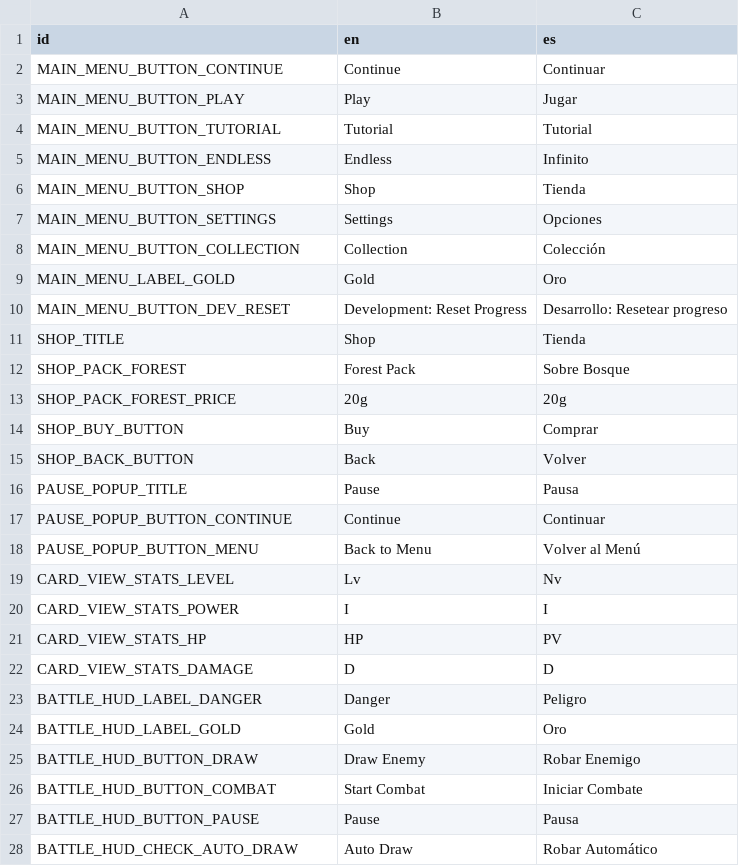
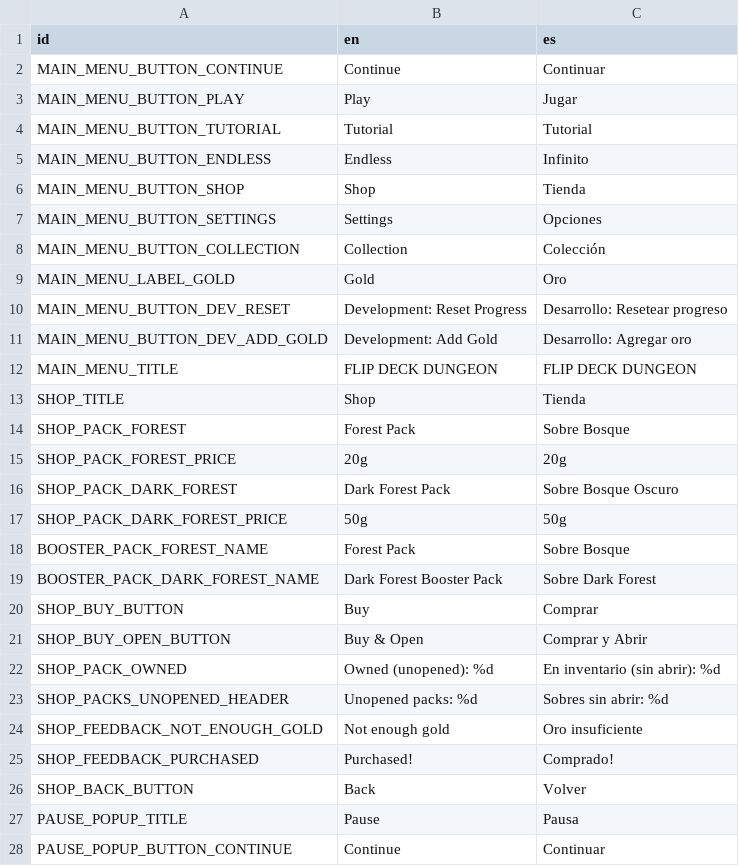
Before and after one commit to rodrigofantino/Flip_Deck_Dungeon, a CSV file: assets/Localization/game_text.csv, drawn as a sheet; only a part is shown; the shorter side is filled out with more unchanged rows; the diff covers the shown part only; the diff names each change by its address in the sheet, - before the commit and + after, or states it on an @@ line.

```diff
--- a/assets/Localization/game_text.csv
+++ b/assets/Localization/game_text.csv
+row 11: MAIN_MENU_BUTTON_DEV_ADD_GOLD | Development: Add Gold | Desarrollo: Agregar oro
+row 12: MAIN_MENU_TITLE | FLIP DECK DUNGEON | FLIP DECK DUNGEON
+row 16: SHOP_PACK_DARK_FOREST | Dark Forest Pack | Sobre Bosque Oscuro
+row 17: SHOP_PACK_DARK_FOREST_PRICE | 50g | 50g
+row 18: BOOSTER_PACK_FOREST_NAME | Forest Pack | Sobre Bosque
+row 19: BOOSTER_PACK_DARK_FOREST_NAME | Dark Forest Booster Pack | Sobre Dark Forest
+row 21: SHOP_BUY_OPEN_BUTTON | Buy & Open | Comprar y Abrir
+row 22: SHOP_PACK_OWNED | Owned (unopened): %d | En inventario (sin abrir): %d
+row 23: SHOP_PACKS_UNOPENED_HEADER | Unopened packs: %d | Sobres sin abrir: %d
+row 24: SHOP_FEEDBACK_NOT_ENOUGH_GOLD | Not enough gold | Oro insuficiente
+row 25: SHOP_FEEDBACK_PURCHASED | Purchased! | Comprado!
```
Also changed, not shown: 11 added rows elsewhere in this file, assets/Localization/cards_enemy.csv, 48 other files.
